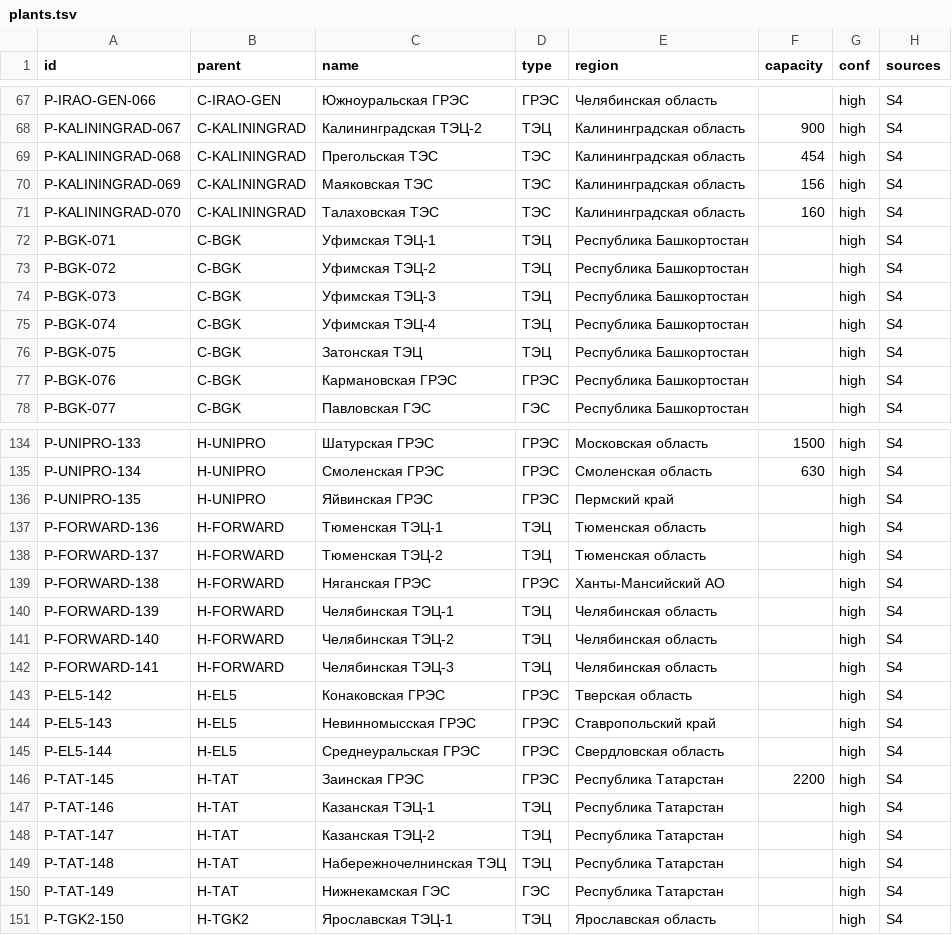
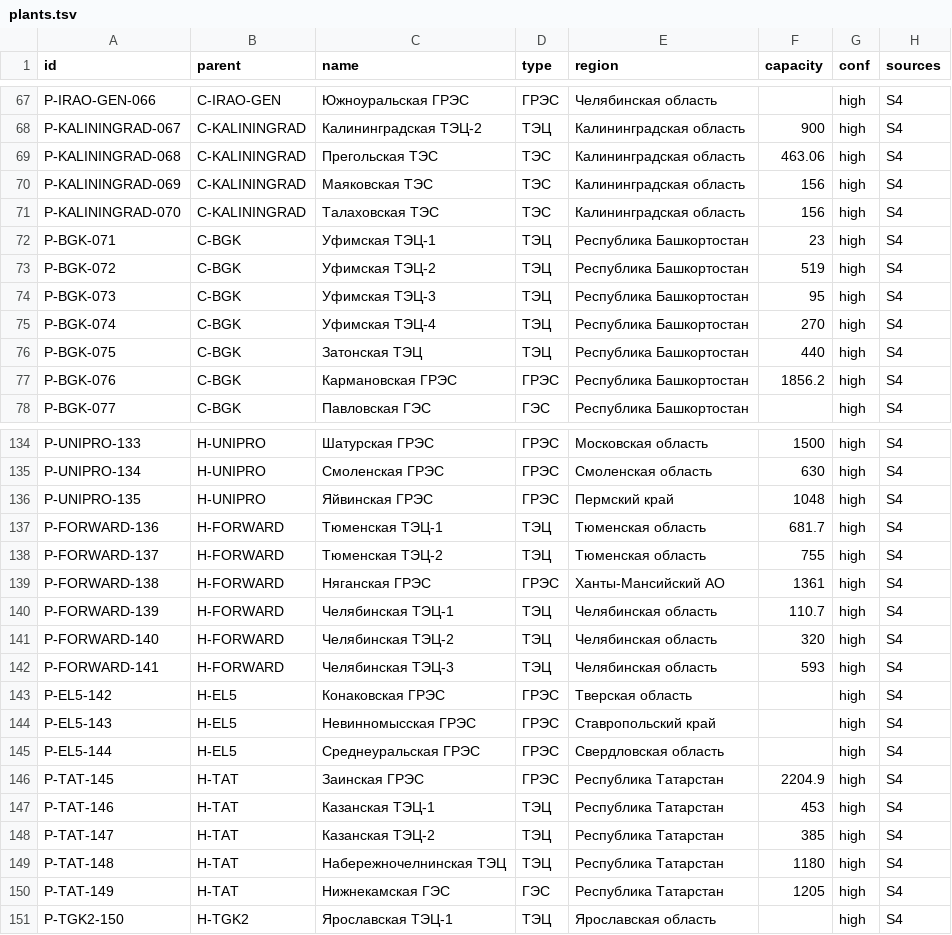
Before and after one commit to alexsmy/energo, a TSV file: data/plants.tsv, drawn as a sheet; only a part is shown, gaps mark what is left out; the diff covers the shown part only.

```diff
--- a/data/plants.tsv
+++ b/data/plants.tsv
@@ -68,11 +68,11 @@ P-IRAO-GEN-066|C-IRAO-GEN|Южноуральская ГРЭС|ГРЭС|Челя
 P-KALININGRAD-067|C-KALININGRAD|Калининградская ТЭЦ-2|ТЭЦ|Калининградская область|900|high|S4
-P-KALININGRAD-068|C-KALININGRAD|Прегольская ТЭС|ТЭС|Калининградская область|454|high|S4
+P-KALININGRAD-068|C-KALININGRAD|Прегольская ТЭС|ТЭС|Калининградская область|463.06|high|S4
 P-KALININGRAD-069|C-KALININGRAD|Маяковская ТЭС|ТЭС|Калининградская область|156|high|S4
-P-KALININGRAD-070|C-KALININGRAD|Талаховская ТЭС|ТЭС|Калининградская область|160|high|S4
-P-BGK-071|C-BGK|Уфимская ТЭЦ-1|ТЭЦ|Республика Башкортостан||high|S4
-P-BGK-072|C-BGK|Уфимская ТЭЦ-2|ТЭЦ|Республика Башкортостан||high|S4
-P-BGK-073|C-BGK|Уфимская ТЭЦ-3|ТЭЦ|Республика Башкортостан||high|S4
-P-BGK-074|C-BGK|Уфимская ТЭЦ-4|ТЭЦ|Республика Башкортостан||high|S4
-P-BGK-075|C-BGK|Затонская ТЭЦ|ТЭЦ|Республика Башкортостан||high|S4
-P-BGK-076|C-BGK|Кармановская ГРЭС|ГРЭС|Республика Башкортостан||high|S4
+P-KALININGRAD-070|C-KALININGRAD|Талаховская ТЭС|ТЭС|Калининградская область|156|high|S4
+P-BGK-071|C-BGK|Уфимская ТЭЦ-1|ТЭЦ|Республика Башкортостан|23|high|S4
+P-BGK-072|C-BGK|Уфимская ТЭЦ-2|ТЭЦ|Республика Башкортостан|519|high|S4
+P-BGK-073|C-BGK|Уфимская ТЭЦ-3|ТЭЦ|Республика Башкортостан|95|high|S4
+P-BGK-074|C-BGK|Уфимская ТЭЦ-4|ТЭЦ|Республика Башкортостан|270|high|S4
+P-BGK-075|C-BGK|Затонская ТЭЦ|ТЭЦ|Республика Башкортостан|440|high|S4
+P-BGK-076|C-BGK|Кармановская ГРЭС|ГРЭС|Республика Башкортостан|1856.2|high|S4
 P-BGK-077|C-BGK|Павловская ГЭС|ГЭС|Республика Башкортостан||high|S4
@@ -135,9 +135,9 @@ P-UNIPRO-133|H-UNIPRO|Шатурская ГРЭС|ГРЭС|Московская
 P-UNIPRO-134|H-UNIPRO|Смоленская ГРЭС|ГРЭС|Смоленская область|630|high|S4
-P-UNIPRO-135|H-UNIPRO|Яйвинская ГРЭС|ГРЭС|Пермский край||high|S4
-P-FORWARD-136|H-FORWARD|Тюменская ТЭЦ-1|ТЭЦ|Тюменская область||high|S4
-P-FORWARD-137|H-FORWARD|Тюменская ТЭЦ-2|ТЭЦ|Тюменская область||high|S4
-P-FORWARD-138|H-FORWARD|Няганская ГРЭС|ГРЭС|Ханты-Мансийский АО||high|S4
-P-FORWARD-139|H-FORWARD|Челябинская ТЭЦ-1|ТЭЦ|Челябинская область||high|S4
-P-FORWARD-140|H-FORWARD|Челябинская ТЭЦ-2|ТЭЦ|Челябинская область||high|S4
-P-FORWARD-141|H-FORWARD|Челябинская ТЭЦ-3|ТЭЦ|Челябинская область||high|S4
+P-UNIPRO-135|H-UNIPRO|Яйвинская ГРЭС|ГРЭС|Пермский край|1048|high|S4
+P-FORWARD-136|H-FORWARD|Тюменская ТЭЦ-1|ТЭЦ|Тюменская область|681.7|high|S4
+P-FORWARD-137|H-FORWARD|Тюменская ТЭЦ-2|ТЭЦ|Тюменская область|755|high|S4
+P-FORWARD-138|H-FORWARD|Няганская ГРЭС|ГРЭС|Ханты-Мансийский АО|1361|high|S4
+P-FORWARD-139|H-FORWARD|Челябинская ТЭЦ-1|ТЭЦ|Челябинская область|110.7|high|S4
+P-FORWARD-140|H-FORWARD|Челябинская ТЭЦ-2|ТЭЦ|Челябинская область|320|high|S4
+P-FORWARD-141|H-FORWARD|Челябинская ТЭЦ-3|ТЭЦ|Челябинская область|593|high|S4
 P-EL5-142|H-EL5|Конаковская ГРЭС|ГРЭС|Тверская область||high|S4
@@ -145,7 +145,7 @@ P-EL5-143|H-EL5|Невинномысская ГРЭС|ГРЭС|Ставропо
 P-EL5-144|H-EL5|Среднеуральская ГРЭС|ГРЭС|Свердловская область||high|S4
-P-TAT-145|H-TAT|Заинская ГРЭС|ГРЭС|Республика Татарстан|2200|high|S4
-P-TAT-146|H-TAT|Казанская ТЭЦ-1|ТЭЦ|Республика Татарстан||high|S4
-P-TAT-147|H-TAT|Казанская ТЭЦ-2|ТЭЦ|Республика Татарстан||high|S4
-P-TAT-148|H-TAT|Набережночелнинская ТЭЦ|ТЭЦ|Республика Татарстан||high|S4
-P-TAT-149|H-TAT|Нижнекамская ГЭС|ГЭС|Республика Татарстан||high|S4
+P-TAT-145|H-TAT|Заинская ГРЭС|ГРЭС|Республика Татарстан|2204.9|high|S4
+P-TAT-146|H-TAT|Казанская ТЭЦ-1|ТЭЦ|Республика Татарстан|453|high|S4
+P-TAT-147|H-TAT|Казанская ТЭЦ-2|ТЭЦ|Республика Татарстан|385|high|S4
+P-TAT-148|H-TAT|Набережночелнинская ТЭЦ|ТЭЦ|Республика Татарстан|1180|high|S4
+P-TAT-149|H-TAT|Нижнекамская ГЭС|ГЭС|Республика Татарстан|1205|high|S4
 P-TGK2-150|H-TGK2|Ярославская ТЭЦ-1|ТЭЦ|Ярославская область||high|S4
```
Also changed, not shown: 1 added row and 93 edited cells elsewhere in this file, registry.csv, 8 other files.
